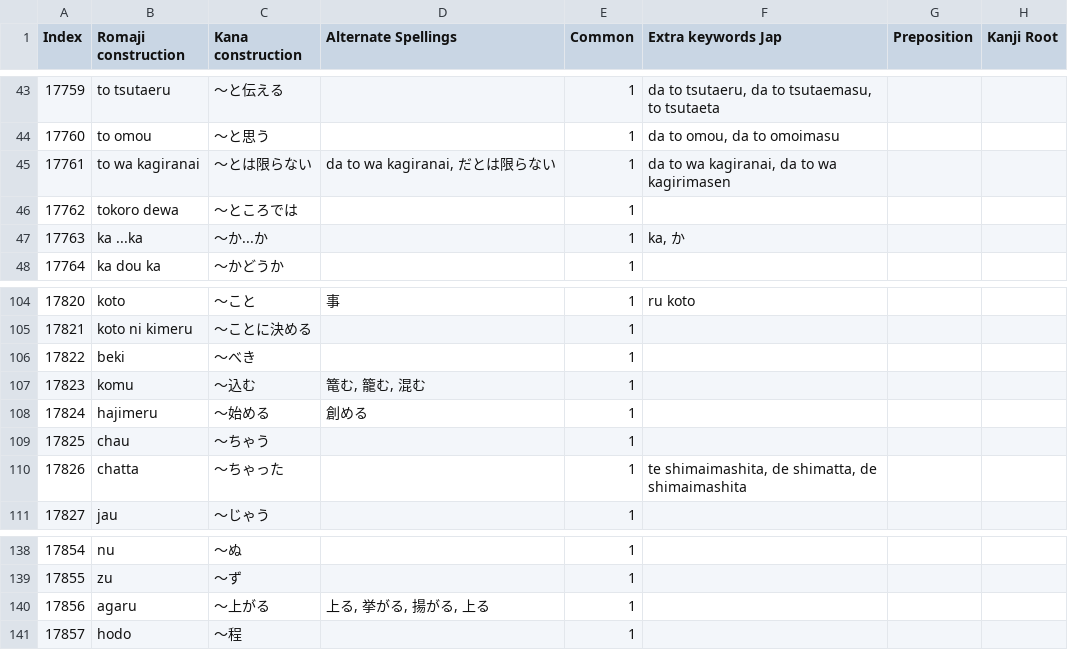
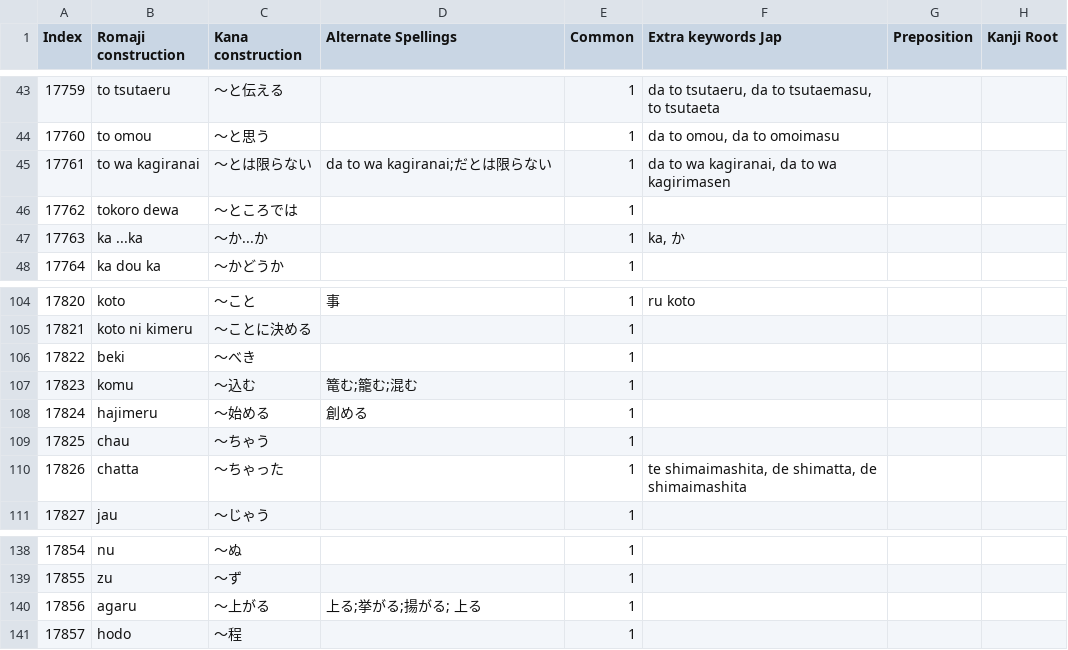
Before and after one commit to blarom/Japagram, a CSV file: app/src/main/assets/LineGrammar - 3000 kanji.csv, drawn as a sheet; only a part is shown, gaps mark what is left out; the diff names each change by its address in the sheet, - before the commit and + after, or states it on an @@ line.

```diff
--- a/app/src/main/assets/LineGrammar - 3000 kanji.csv
+++ b/app/src/main/assets/LineGrammar - 3000 kanji.csv
-D45 (Alternate Spellings): da to wa kagiranai, だとは限らない
+D45 (Alternate Spellings): da to wa kagiranai;だとは限らない
-D107 (Alternate Spellings): 篭む, 籠む, 混む
+D107 (Alternate Spellings): 篭む;籠む;混む
-D140 (Alternate Spellings): 上る, 挙がる, 揚がる, 上る
+D140 (Alternate Spellings): 上る;挙がる;揚がる; 上る
```
Also changed, not shown: app/src/main/assets/LineTypes - 3000 kanji.csv, app/src/main/assets/LineVerbsForGrammar - 3000 kanji.csv, 21 other files.
